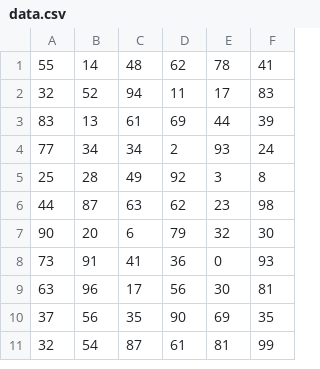
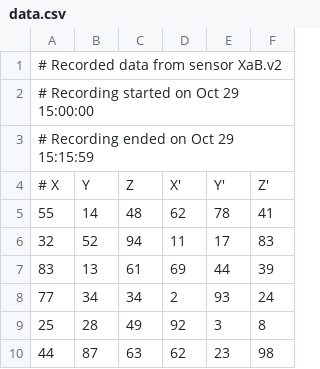
Before and after one commit to BelliLuigi/LaboratoryOfComputationalPhysics_Y7, a CSV file: students/data.csv, drawn as a sheet; only a part is shown; the shorter side is filled out with more unchanged rows; the diff names each change by its address in the sheet, - before the commit and + after, or states it on an @@ line.

```diff
--- a/students/data.csv
+++ b/students/data.csv
+row 1: # Recorded data from sensor XaB.v2
+row 2: # Recording started on Oct 29 15:00:00
+row 3: # Recording ended on Oct 29 15:15:59
+row 4: # X | Y | Z | X' | Y' | Z'
```
Also changed, not shown: students/LCP2223stud.csv, students/group0.csv, 8 other files.
